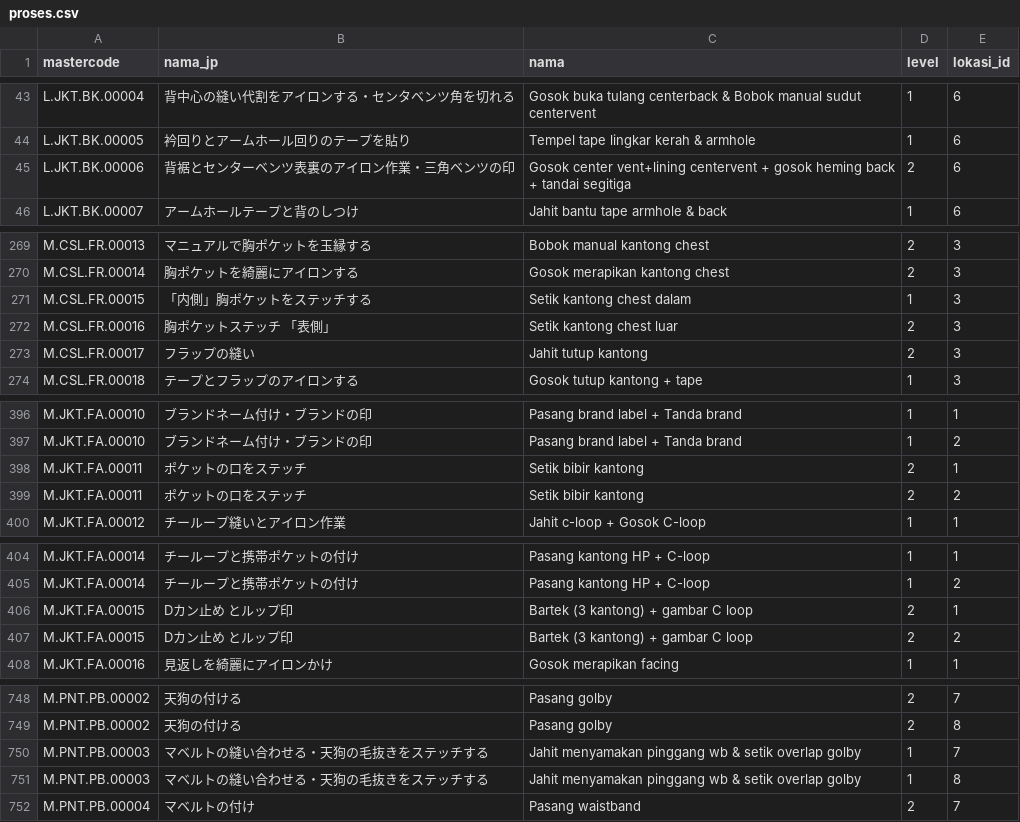
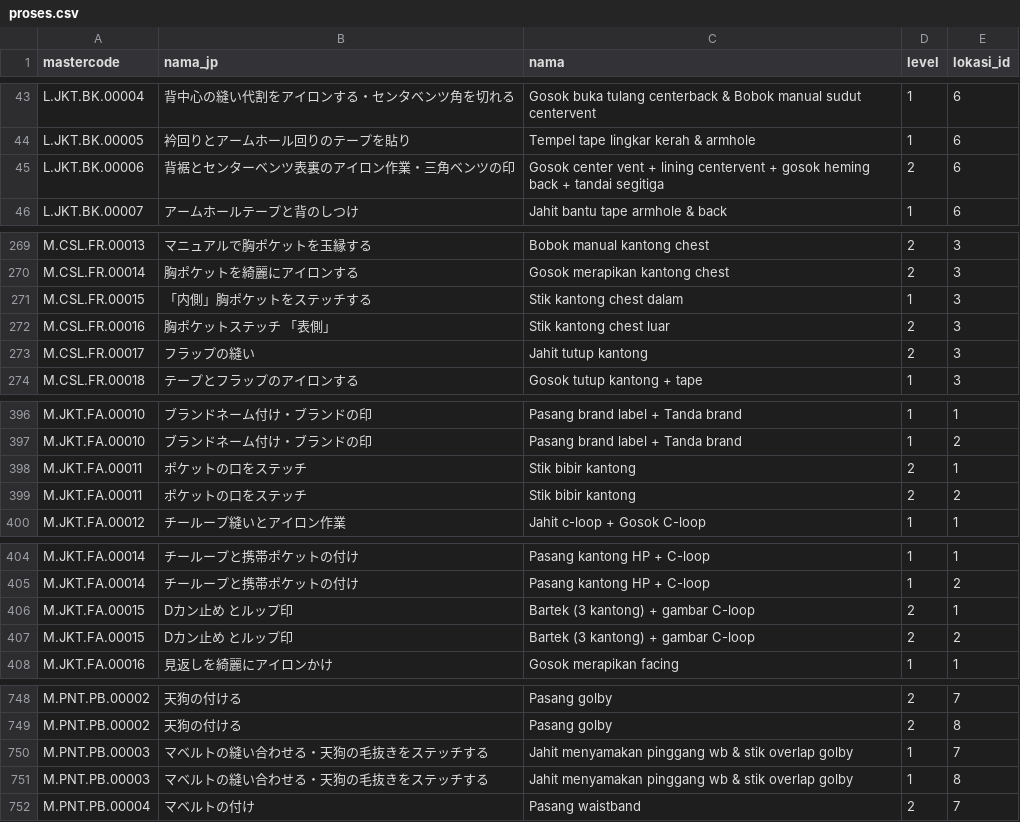
Before and after one commit to AshokFK/lv12-flow, a CSV file: database/csv/proses.csv, drawn as a sheet; only a part is shown, gaps mark what is left out; the diff covers the shown part only.

```diff
--- a/database/csv/proses.csv
+++ b/database/csv/proses.csv
@@ -44,3 +44,3 @@ L.JKT.BK.00004,背中心の縫い代割をアイロンする・センタベン
 L.JKT.BK.00005,衿回りとアームホール回りのテープを貼り,Tempel tape lingkar kerah & armhole ,1,6
-L.JKT.BK.00006,背裾とセンターベンツ表裏のアイロン作業・三角ベンツの印,Gosok center vent+lining centervent + gosok heming back + tandai segitiga,2,6
+L.JKT.BK.00006,背裾とセンターベンツ表裏のアイロン作業・三角ベンツの印,Gosok center vent + lining centervent + gosok heming back + tandai segitiga,2,6
 L.JKT.BK.00007,アームホールテープと背のしつけ,Jahit bantu tape armhole & back,1,6
@@ -270,4 +270,4 @@ M.CSL.FR.00013,マニュアルで胸ポケットを玉縁する,Bobok manual kan
 M.CSL.FR.00014,胸ポケットを綺麗にアイロンする,Gosok merapikan kantong chest ,2,3
-M.CSL.FR.00015,「内側」胸ポケットをステッチする,Setik kantong chest dalam,1,3
-M.CSL.FR.00016,胸ポケットステッチ　「表側」,Setik kantong chest luar,2,3
+M.CSL.FR.00015,「内側」胸ポケットをステッチする,Stik kantong chest dalam,1,3
+M.CSL.FR.00016,胸ポケットステッチ 「表側」,Stik kantong chest luar,2,3
 M.CSL.FR.00017,フラップの縫い,Jahit tutup kantong ,2,3
@@ -397,4 +397,4 @@ M.JKT.FA.00010,ブランドネーム付け・ブランドの印,Pasang brand lab
 M.JKT.FA.00010,ブランドネーム付け・ブランドの印,Pasang brand label + Tanda brand,1,2
-M.JKT.FA.00011,ポケットの口をステッチ,Setik bibir kantong ,2,1
-M.JKT.FA.00011,ポケットの口をステッチ,Setik bibir kantong ,2,2
+M.JKT.FA.00011,ポケットの口をステッチ,Stik bibir kantong,2,1
+M.JKT.FA.00011,ポケットの口をステッチ,Stik bibir kantong,2,2
 M.JKT.FA.00012,チーループ縫いとアイロン作業,Jahit c-loop + Gosok C-loop,1,1
@@ -405,4 +405,4 @@ M.JKT.FA.00014,チーループと携帯ポケットの付け,Pasang kantong HP +
 M.JKT.FA.00014,チーループと携帯ポケットの付け,Pasang kantong HP + C-loop,1,2
-M.JKT.FA.00015,Ⅾカン止め とルップ印,Bartek (3 kantong) + gambar C loop ,2,1
-M.JKT.FA.00015,Ⅾカン止め とルップ印,Bartek (3 kantong) + gambar C loop ,2,2
+M.JKT.FA.00015,Ⅾカン止め とルップ印,Bartek (3 kantong) + gambar C-loop ,2,1
+M.JKT.FA.00015,Ⅾカン止め とルップ印,Bartek (3 kantong) + gambar C-loop ,2,2
 M.JKT.FA.00016,見返しを綺麗にアイロンかけ,Gosok merapikan facing,1,1
@@ -749,4 +749,4 @@ M.PNT.PB.00002,天狗の付ける,Pasang golby,2,7
 M.PNT.PB.00002,天狗の付ける,Pasang golby,2,8
-M.PNT.PB.00003,マベルトの縫い合わせる・天狗の毛抜きをステッチする,Jahit menyamakan pinggang wb & setik overlap golby ,1,7
-M.PNT.PB.00003,マベルトの縫い合わせる・天狗の毛抜きをステッチする,Jahit menyamakan pinggang wb & setik overlap golby ,1,8
+M.PNT.PB.00003,マベルトの縫い合わせる・天狗の毛抜きをステッチする,Jahit menyamakan pinggang wb & stik overlap golby ,1,7
+M.PNT.PB.00003,マベルトの縫い合わせる・天狗の毛抜きをステッチする,Jahit menyamakan pinggang wb & stik overlap golby ,1,8
 M.PNT.PB.00004,マベルトの付け,Pasang waistband,2,7
```
Also changed, not shown: 17 edited cells elsewhere in this file, database/csv/header.csv, database/csv/komponen.csv, 10 other files.
